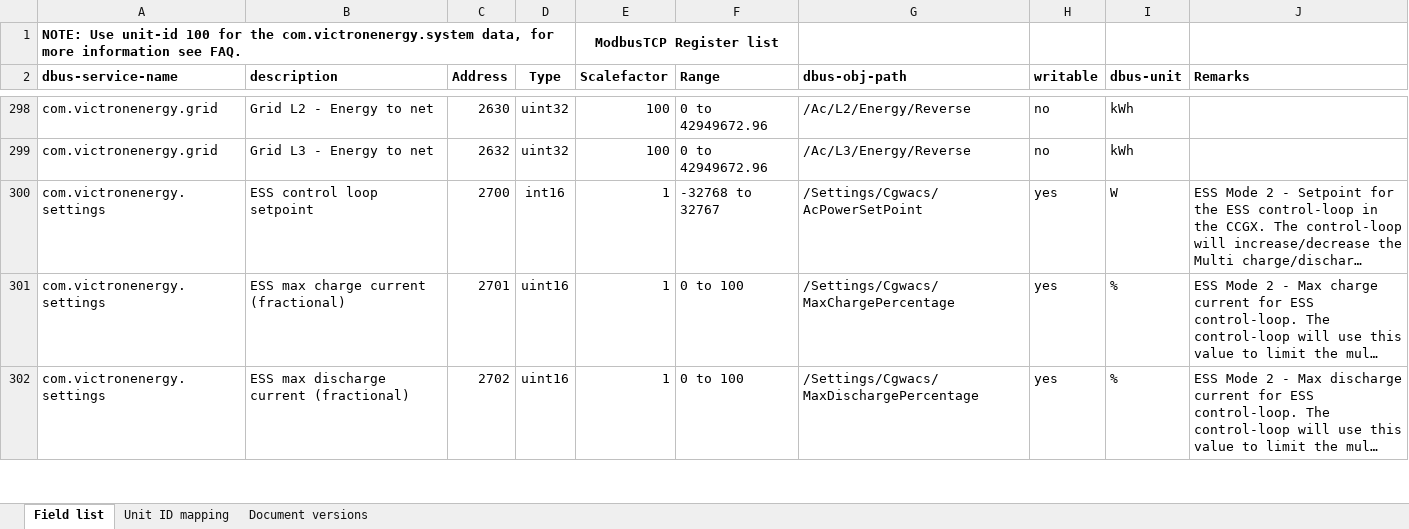
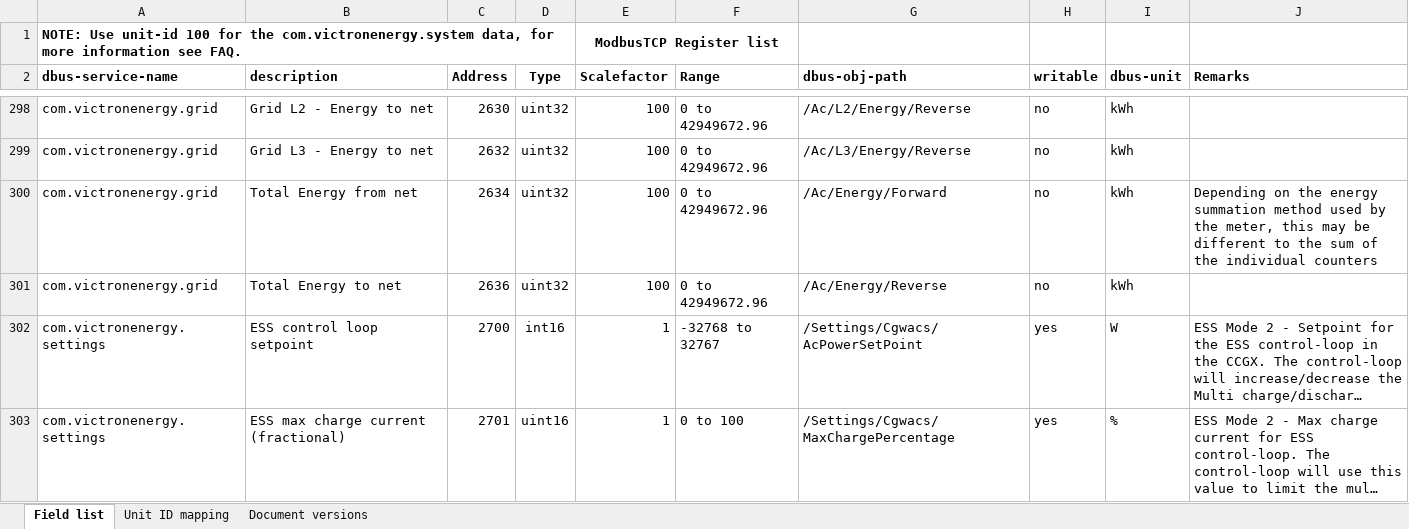
Before and after one commit to victronenergy/dbus_modbustcp, an Excel workbook: CCGX-Modbus-TCP-register-list.xlsx, sheet Field list, drawn as a sheet; only a part is shown, gaps mark what is left out; the shorter side is filled out with more unchanged rows; long unchanged cells end in …; values as stored, in another font and other column widths than the file's, no borders; the diff names each change by its address in the sheet, - before the commit and + after, or states it on an @@ line.

Commit message:
added total energy registers for grid meters
For grid meters, the total energy is not always the sum
of the individual phases. Expose the total value on modbus-tcp
so this information is accessible for meters that use the vectorial
summation method.

```diff
--- a/CCGX-Modbus-TCP-register-list.xlsx (sheet Field list)
+++ b/CCGX-Modbus-TCP-register-list.xlsx (sheet Field list)
+row 300: com.victronenergy.grid | Total Energy from net | 2634 | uint32 | 100 | 0 to 42949672.96 | /Ac/Energy/Forward | no | kWh | Depending on the energy summation method used by the meter, this may be different to the sum of the individual counters
+row 301: com.victronenergy.grid | Total Energy to net | 2636 | uint32 | 100 | 0 to 42949672.96 | /Ac/Energy/Reverse | no | kWh
```
Also changed, not shown: sheet Document versions, 1 other file.
